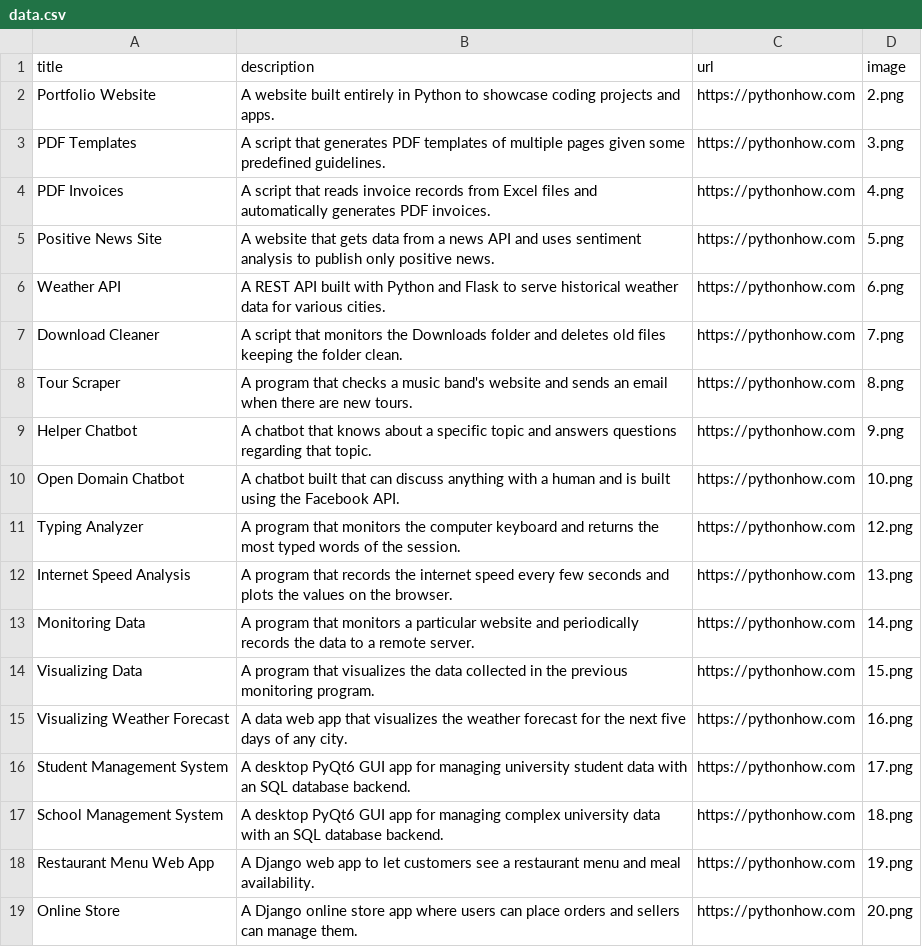
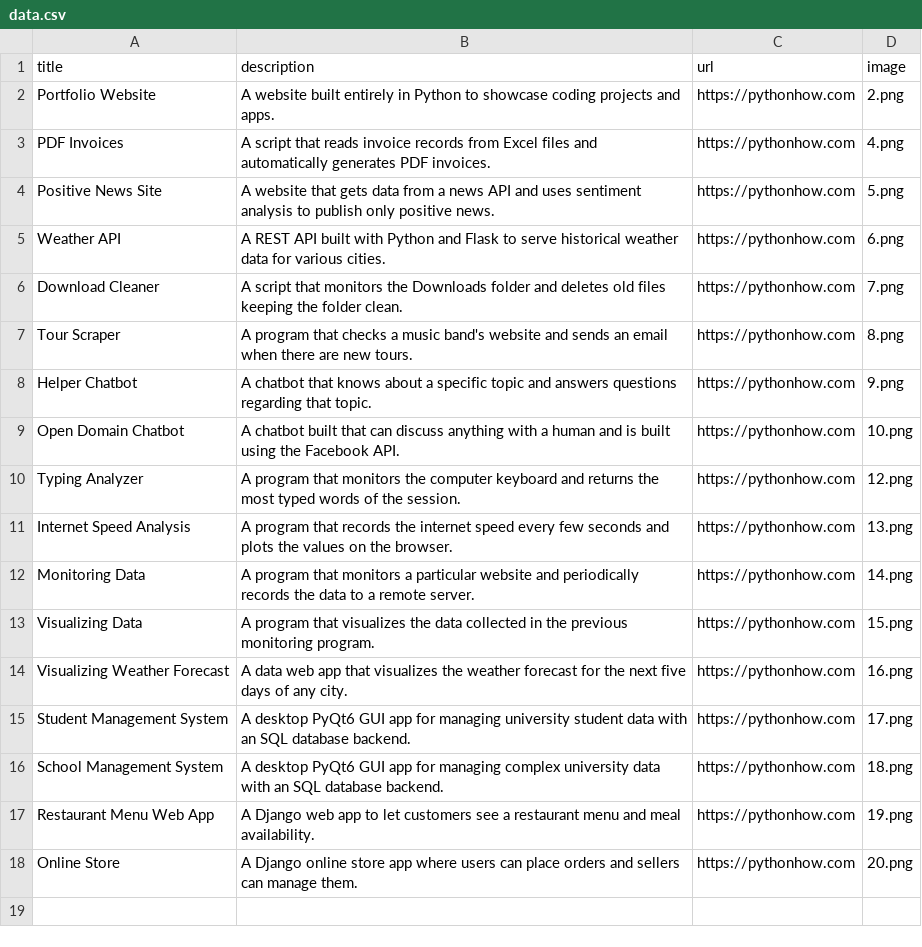
Before and after one commit to seanvela/portfolio_website, a CSV file: data.csv, drawn as a sheet.

```diff
--- a/data.csv
+++ b/data.csv
@@ -2,3 +2,2 @@ title;description;url;image
 Portfolio Website;A website built entirely in Python to showcase coding projects and apps.;https://pythonhow.com;2.png
-PDF Templates;A script that generates PDF templates of multiple pages given some predefined guidelines.;https://pythonhow.com;3.png
 PDF Invoices;A script that reads invoice records from Excel files and automatically generates PDF invoices.;https://pythonhow.com;4.png
```
Also changed, not shown: 1 other file.
